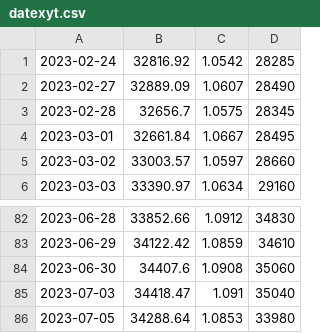
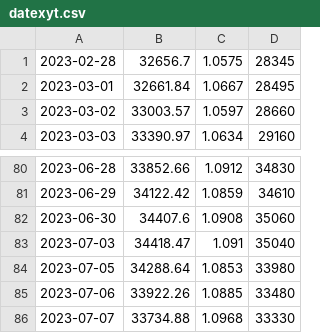
Before and after one commit to BEROCHLU/sakata, a CSV file: csv/datexyt.csv, drawn as a sheet; only a part is shown, gaps mark what is left out.

```diff
--- a/csv/datexyt.csv
+++ b/csv/datexyt.csv
@@ -1,3 +1 @@
-2023-02-24,32816.92,1.0542,28285
-2023-02-27,32889.09,1.0607,28490
 2023-02-28,32656.7,1.0575,28345
@@ -86 +84,3 @@
 2023-07-05,34288.64,1.0853,33980
+2023-07-06,33922.26,1.0885,33480
+2023-07-07,33734.88,1.0968,33330
```
Also changed, not shown: csv/hdatexyt.csv, 1 other file.
